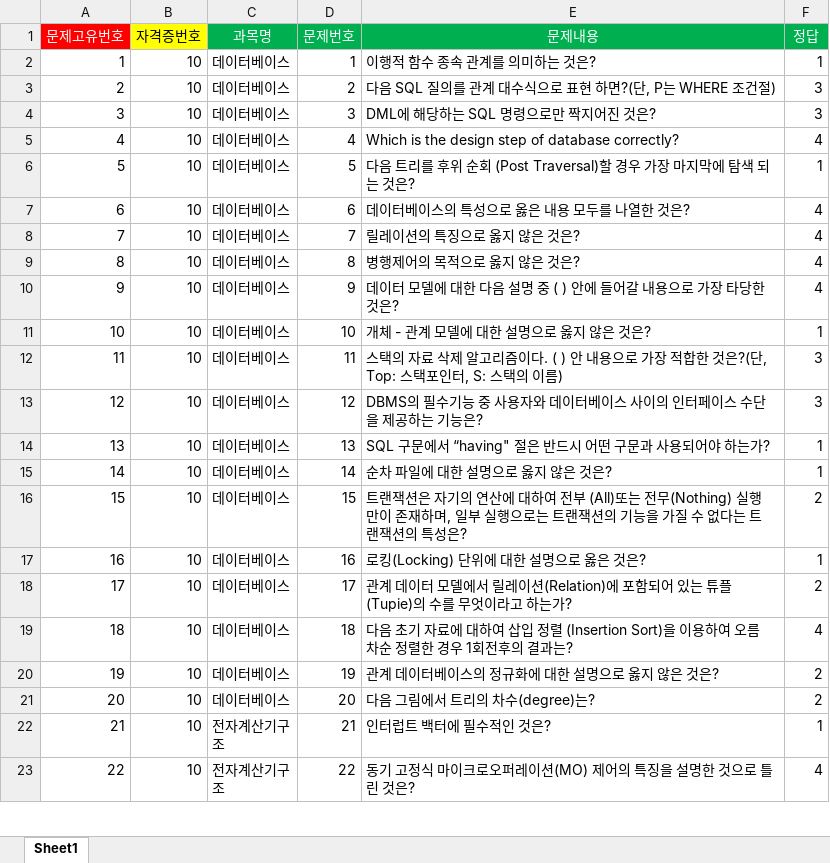
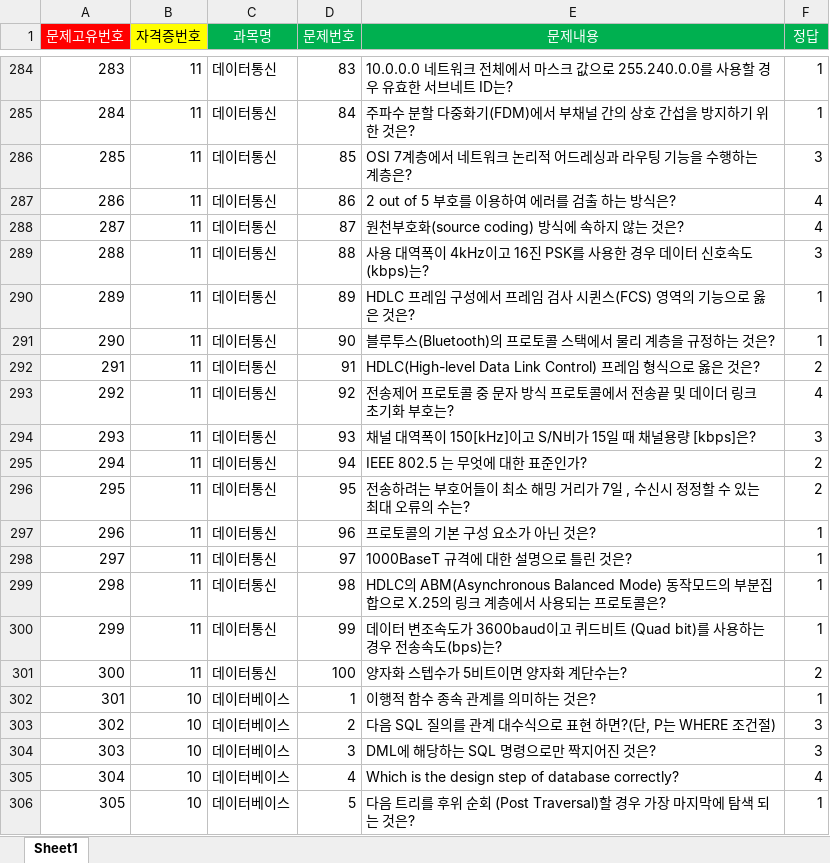
Before and after one commit to DaeguIT-MinSuKim/Omori, an Excel workbook: DataFiles/question.xlsx, sheet Sheet1, drawn as a sheet; only a part is shown, gaps mark what is left out; the shorter side is filled out with more unchanged rows; values as stored, in another font and other column widths than the file's, no borders; addresses are those after the commit; the diff covers the shown part only; the diff names each change by its address in the sheet, - before the commit and + after, or states it on an @@ line.

```diff
--- a/DataFiles/question.xlsx (sheet Sheet1)
+++ b/DataFiles/question.xlsx (sheet Sheet1)
+row 284: 283 | 11 | 데이터통신 | 83 | 10.0.0.0 네트워크 전체에서 마스크 값으로 255.240.0.0를 사용할 경우 유효한 서브네트 ID는? | 1
+row 285: 284 | 11 | 데이터통신 | 84 | 주파수 분할 다중화기(FDM)에서 부채널 간의 상호 간섭을 방지하기 위한 것은? | 1
+row 286: 285 | 11 | 데이터통신 | 85 | OSI 7계층에서 네트워크 논리적 어드레싱과 라우팅 기능을 수행하는 계층은? | 3
+row 287: 286 | 11 | 데이터통신 | 86 | 2 out of 5 부호를 이용하여 에러를 검출 하는 방식은? | 4
+row 288: 287 | 11 | 데이터통신 | 87 | 원천부호화(source coding) 방식에 속하지 않는 것은? | 4
+row 289: 288 | 11 | 데이터통신 | 88 | 사용 대역폭이 4kHz이고 16진 PSK를 사용한 경우 데이터 신호속도(kbps)는? | 3
+row 290: 289 | 11 | 데이터통신 | 89 | HDLC 프레임 구성에서 프레임 검사 시퀸스(FCS) 영역의 기능으로 옳은 것은? | 1
+row 291: 290 | 11 | 데이터통신 | 90 | 블루투스(Bluetooth)의 프로토콜 스택에서 물리 계층을 규정하는 것은? | 1
+row 292: 291 | 11 | 데이터통신 | 91 | HDLC(High-level Data Link Control) 프레임 형식으로 옳은 것은? | 2
+row 293: 292 | 11 | 데이터통신 | 92 | 전송제어 프로토콜 중 문자 방식 프로토콜에서 전송끝 및 데이더 링크 초기화 부호는? | 4
+row 294: 293 | 11 | 데이터통신 | 93 | 채널 대역폭이 150[kHz]이고 S/N비가 15일 때 채널용량 [kbps]은? | 3
+row 295: 294 | 11 | 데이터통신 | 94 | IEEE 802.5 는 무엇에 대한 표준인가? | 2
+row 296: 295 | 11 | 데이터통신 | 95 | 전송하려는 부호어들이 최소 해밍 거리가 7일 , 수신시 정정할 수 있는 최대 오류의 수는? | 2
+row 297: 296 | 11 | 데이터통신 | 96 | 프로토콜의 기본 구성 요소가 아닌 것은? | 1
+row 298: 297 | 11 | 데이터통신 | 97 | 1000BaseT 규격에 대한 설명으로 틀린 것은? | 1
+row 299: 298 | 11 | 데이터통신 | 98 | HDLC의 ABM(Asynchronous Balanced Mode) 동작모드의 부분집합으로 X.25의 링크 계층에서 사용되는 프로토콜은? | 1
+row 300: 299 | 11 | 데이터통신 | 99 | 데이터 변조속도가 3600baud이고 퀴드비트 (Quad bit)를 사용하는 경우 전송속도(bps)는? | 1
+row 301: 300 | 11 | 데이터통신 | 100 | 양자화 스텝수가 5비트이면 양자화 계단수는? | 2
@@ column A (문제고유번호) renumbered from row 302 down @@
```
Also changed, not shown: 282 added rows elsewhere in this sheet, DataFiles/datafiles.xlsx, DataFiles/example.xlsx, 8 other files.
